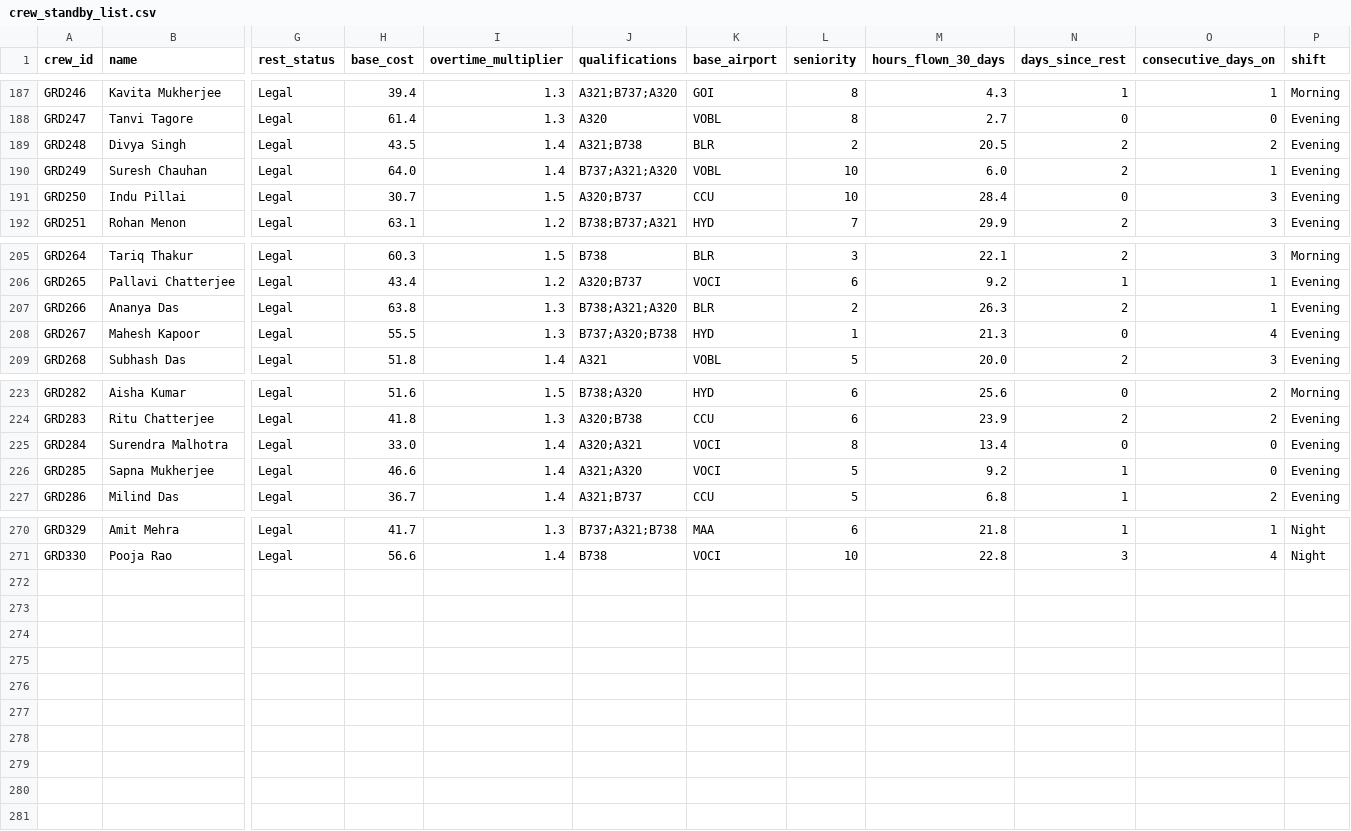
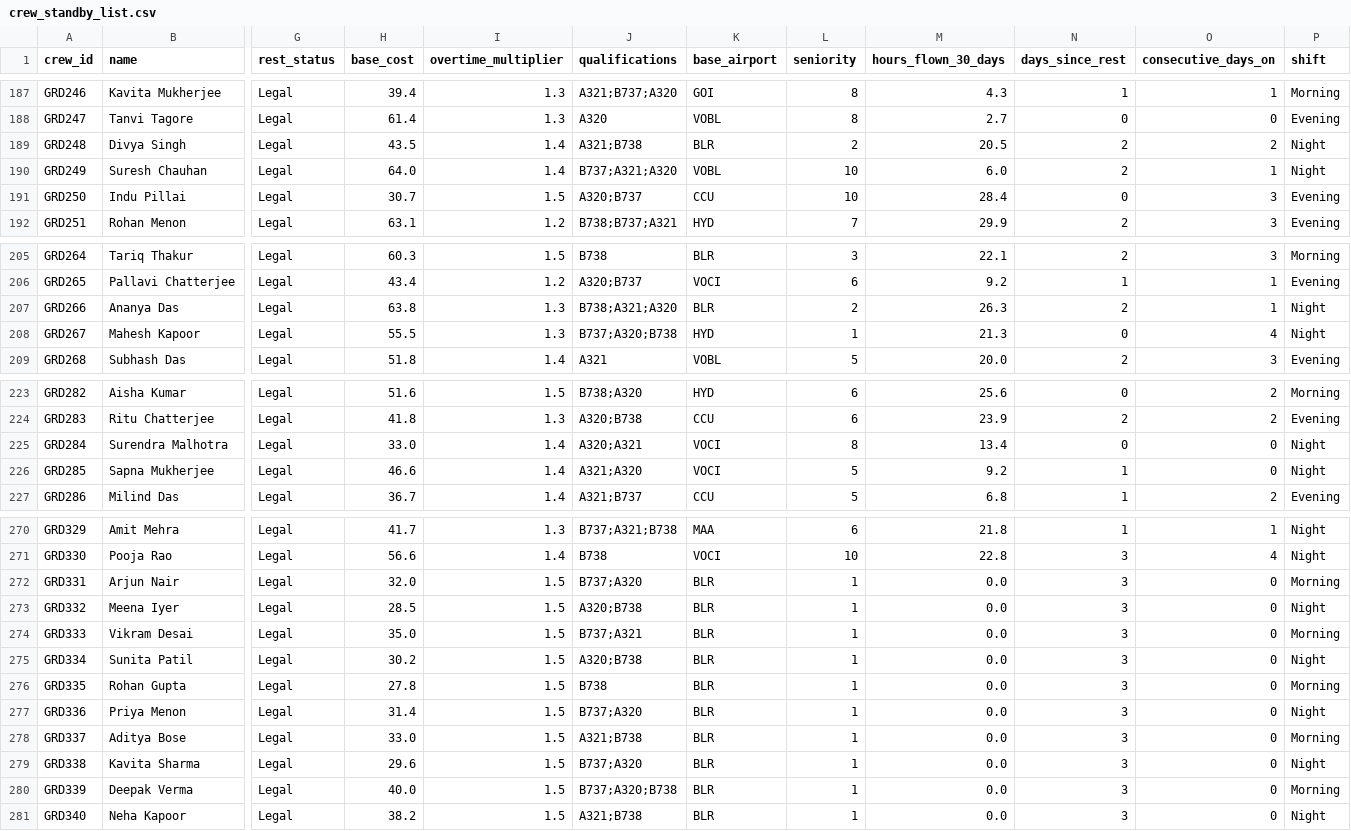
Before and after one commit to Yashcomp/airline-crew-ai, a CSV file: crew_standby_list.csv, drawn as a sheet; only a part is shown, gaps mark what is left out; rows hold the shown columns only; the diff covers the shown part only; the diff names each change by its address in the sheet, - before the commit and + after, or states it on an @@ line.

```diff
--- a/crew_standby_list.csv
+++ b/crew_standby_list.csv
-P189:P190 (shift): Evening
+P189:P190 (shift): Night
-P207:P208 (shift): Evening
+P207:P208 (shift): Night
-P225:P226 (shift): Evening
+P225:P226 (shift): Night
+row 272: GRD331 | Arjun Nair | Legal | 32.0 | 1.5 | B737;A320 | BLR | 1 | 0.0 | 3 | 0 | Morning
+row 273: GRD332 | Meena Iyer | Legal | 28.5 | 1.5 | A320;B738 | BLR | 1 | 0.0 | 3 | 0 | Night
+row 274: GRD333 | Vikram Desai | Legal | 35.0 | 1.5 | B737;A321 | BLR | 1 | 0.0 | 3 | 0 | Morning
+row 275: GRD334 | Sunita Patil | Legal | 30.2 | 1.5 | A320;B738 | BLR | 1 | 0.0 | 3 | 0 | Night
+row 276: GRD335 | Rohan Gupta | Legal | 27.8 | 1.5 | B738 | BLR | 1 | 0.0 | 3 | 0 | Morning
+row 277: GRD336 | Priya Menon | Legal | 31.4 | 1.5 | B737;A320 | BLR | 1 | 0.0 | 3 | 0 | Night
+row 278: GRD337 | Aditya Bose | Legal | 33.0 | 1.5 | A321;B738 | BLR | 1 | 0.0 | 3 | 0 | Morning
+row 279: GRD338 | Kavita Sharma | Legal | 29.6 | 1.5 | B737;A320 | BLR | 1 | 0.0 | 3 | 0 | Night
+row 280: GRD339 | Deepak Verma | Legal | 40.0 | 1.5 | B737;A320;B738 | BLR | 1 | 0.0 | 3 | 0 | Morning
+row 281: GRD340 | Neha Kapoor | Legal | 38.2 | 1.5 | A321;B738 | BLR | 1 | 0.0 | 3 | 0 | Night
```
Also changed, not shown: 4 edited cells elsewhere in this file, 14 other files.
